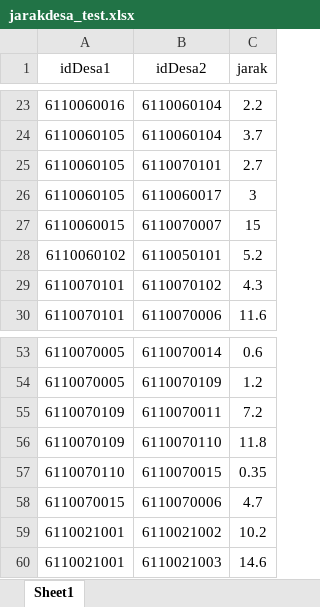
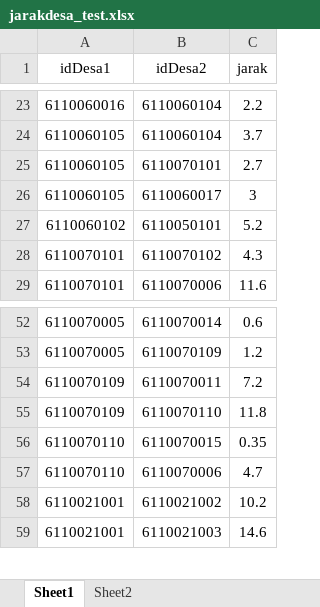
Before and after one commit to Iqbalarsa/Podes, an Excel workbook: jarakdesa_test.xlsx, sheet Sheet1, drawn as a sheet; only a part is shown, gaps mark what is left out; values as stored, in another font and other column widths than the file's, no borders; removed rows and columns are numbered as before the commit, all else as after; the diff names each change by its address in the sheet, - before the commit and + after, or states it on an @@ line.

Commit message:
Add files via upload

```diff
--- a/jarakdesa_test.xlsx (sheet Sheet1)
+++ b/jarakdesa_test.xlsx (sheet Sheet1)
+sheet tab: Sheet2
-row 27: 6110060015 | 6110070007 | 15
-A57 (idDesa1): 6110070015
+A57 (idDesa1): 6110070110
```
